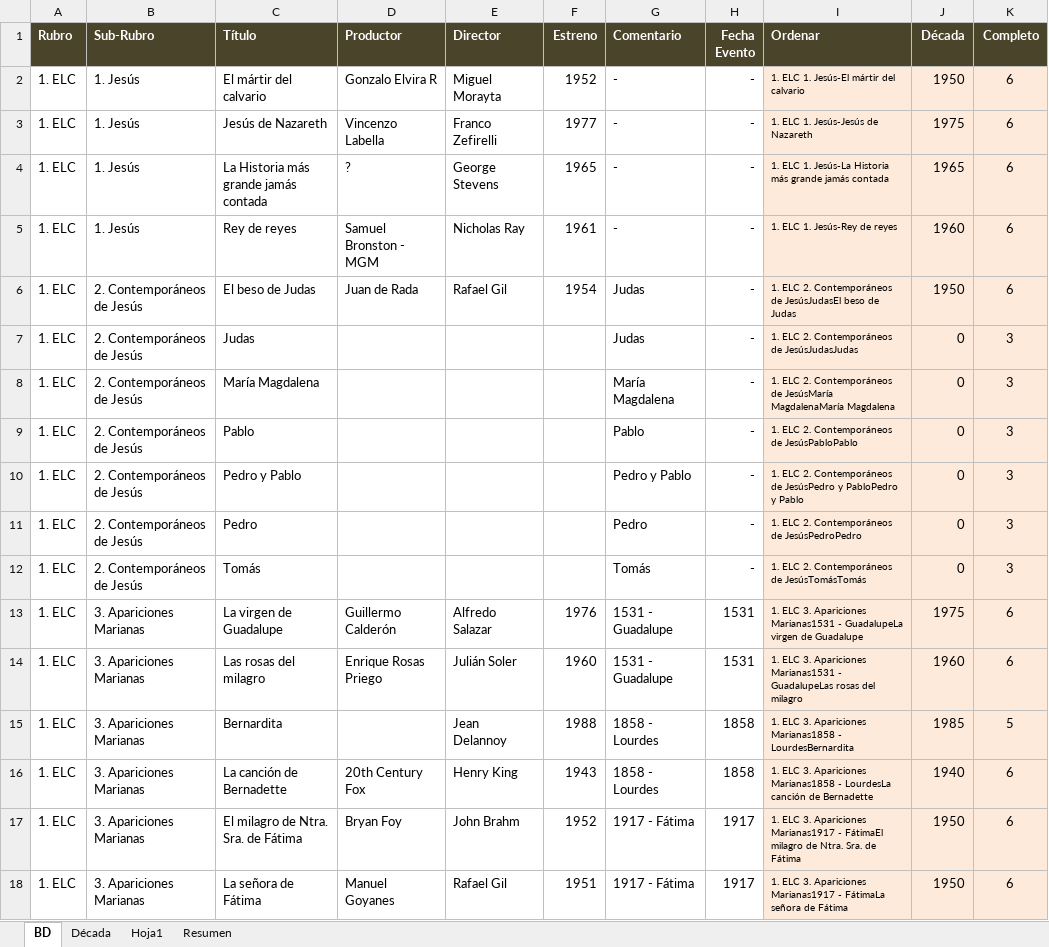
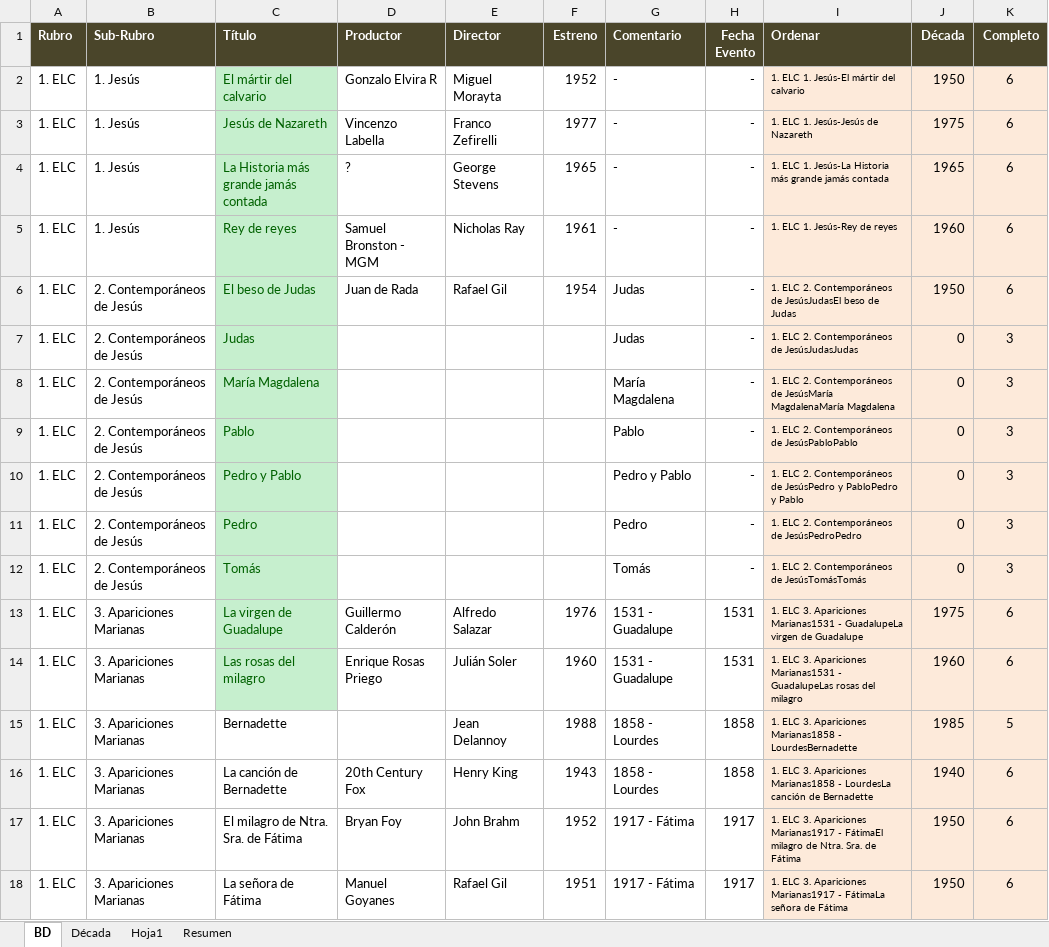
Before and after one commit to Diribar/ELC-Peliculas, an Excel workbook: 0-varios/Archivos-Office/Prods-Catálogo.xlsx, sheet BD, drawn as a sheet; only a part is shown; values as stored, in another font and other column widths than the file's, no borders; the diff names each change by its address in the sheet, - before the commit and + after, or states it on an @@ line.

```diff
--- a/0-varios/Archivos-Office/Prods-Catálogo.xlsx (sheet BD)
+++ b/0-varios/Archivos-Office/Prods-Catálogo.xlsx (sheet BD)
@@ C2:C14 fill: none → #C6EFCE, text colour: black → #006100 @@
-C15 (Título): Bernardita
+C15 (Título): Bernadette
-I15 (Ordenar): …Marianas1858 - LourdesBernardita
+I15 (Ordenar): …Marianas1858 - LourdesBernadette
```
Also changed, not shown: sheet Resumen, 2 other files.
